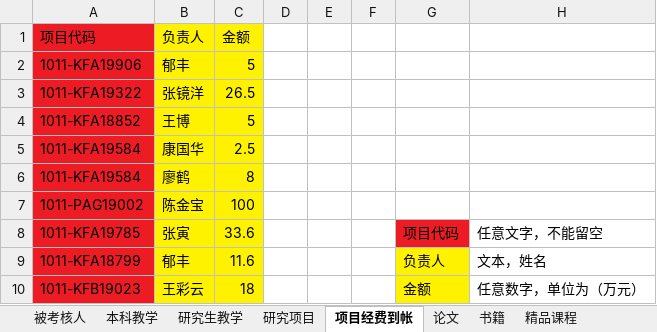
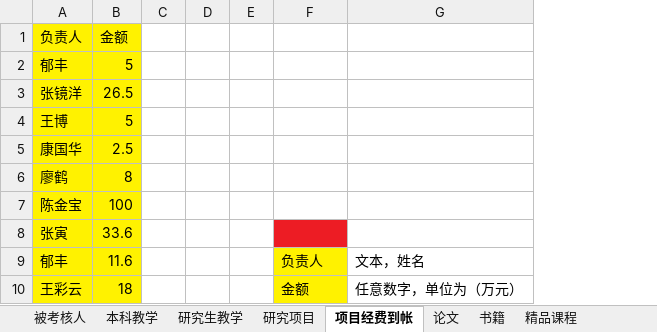
Before and after one commit to onichandame/appraisal, an Excel workbook: template.xlsx, sheet 项目经费到帐, drawn as a sheet; only a part is shown; values as stored, in another font and other column widths than the file's, no borders; removed rows and columns are numbered as before the commit, all else as after; the diff names each change by its address in the sheet, - before the commit and + after, or states it on an @@ line.

```diff
--- a/template.xlsx (sheet 项目经费到帐)
+++ b/template.xlsx (sheet 项目经费到帐)
-column A (项目代码), rows 2-10: 1011-KFA19906 | 1011-KFA19322 | 1011-KFA18852 | 1011-KFA19584 | 1011-KFA19584 | 1011-PAG19002 | 1011-KFA19785 | 1011-KFA18799 | 1011-KFB19023
+column C, empty
-column F, empty
-F8: 项目代码
+F8: (empty)
-G8: 任意文字，不能留空
+G8: (empty)
```
Also changed, not shown: sheet 论文, 2 other files.
